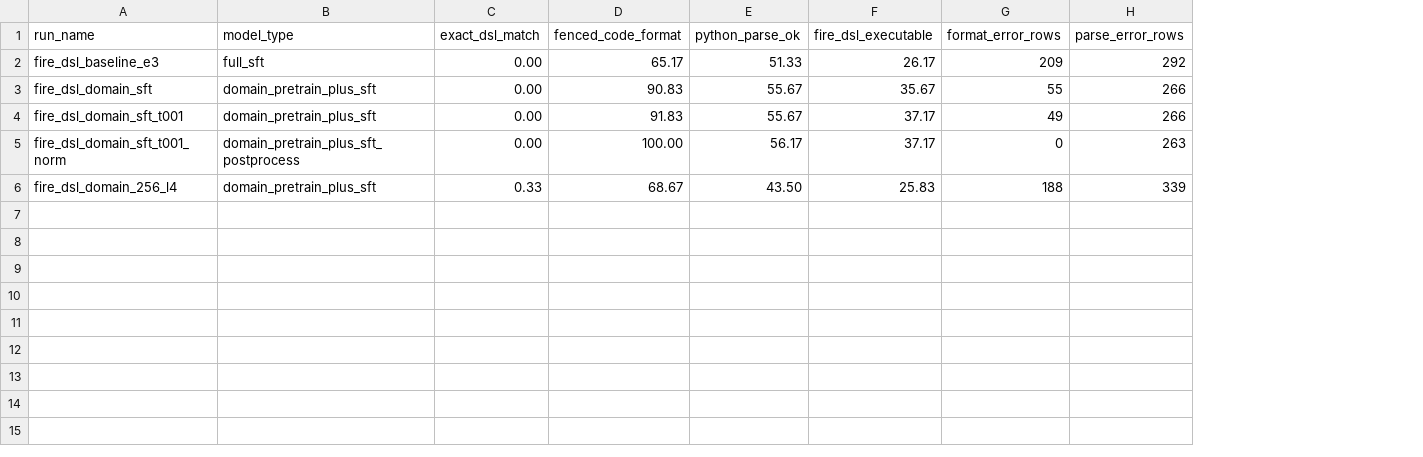
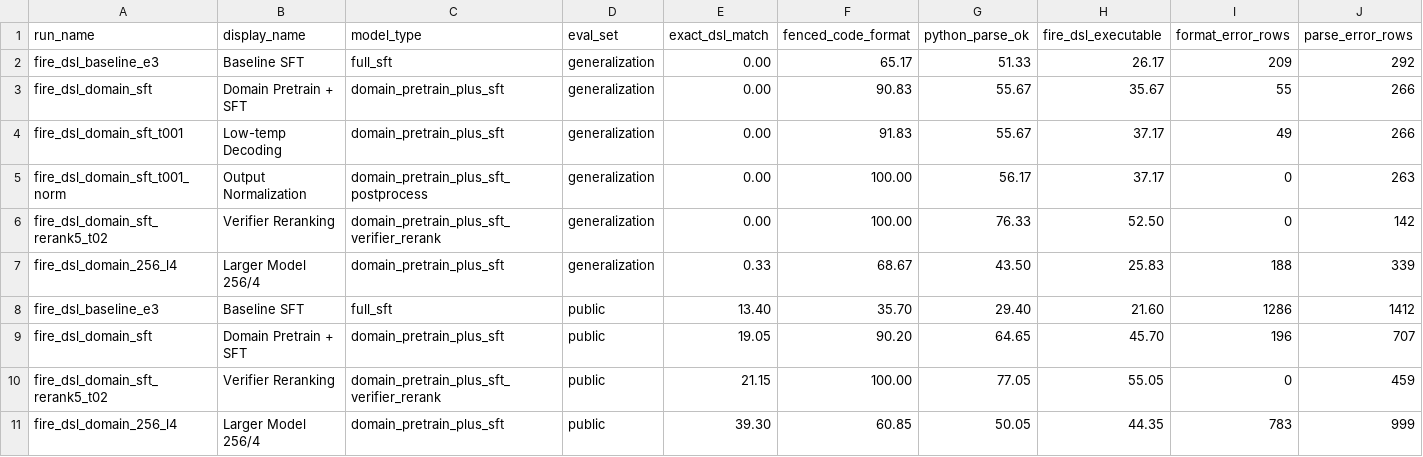
Before and after one commit to ncwdmzssm/deeplearning_class_final_project, a CSV file: reports/tables/metrics_for_ppt.csv, drawn as a sheet; only a part is shown; addresses are those after the commit; rows hold the shown columns only; the diff names each change by its address in the sheet, - before the commit and + after, or states it on an @@ line.

```diff
--- a/reports/tables/metrics_for_ppt.csv
+++ b/reports/tables/metrics_for_ppt.csv
+column B (display_name), rows 2-5: Baseline SFT | Domain Pretrain + SFT | Low-temp Decoding | Output Normalization; row 7: Larger Model 256/4
+column D (eval_set), rows 2-5: all generalization; row 7: generalization
+row 6: fire_dsl_domain_sft_rerank5_t02 | Verifier Reranking | domain_pretrain_plus_sft_verifier_rerank | generalization | 0.00 | 100.00 | 76.33 | 52.50 | 0 | 142
+row 8: fire_dsl_baseline_e3 | Baseline SFT | full_sft | public | 13.40 | 35.70 | 29.40 | 21.60 | 1286 | 1412
+row 9: fire_dsl_domain_sft | Domain Pretrain + SFT | domain_pretrain_plus_sft | public | 19.05 | 90.20 | 64.65 | 45.70 | 196 | 707
+row 10: fire_dsl_domain_sft_rerank5_t02 | Verifier Reranking | domain_pretrain_plus_sft_verifier_rerank | public | 21.15 | 100.00 | 77.05 | 55.05 | 0 | 459
+row 11: fire_dsl_domain_256_l4 | Larger Model 256/4 | domain_pretrain_plus_sft | public | 39.30 | 60.85 | 50.05 | 44.35 | 783 | 999
```
Also changed, not shown: 27 other files.
